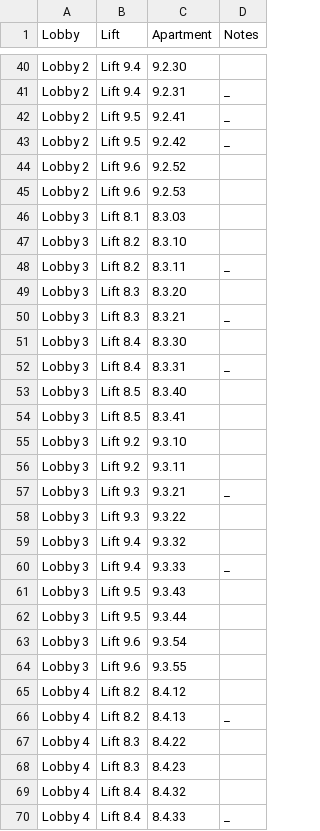
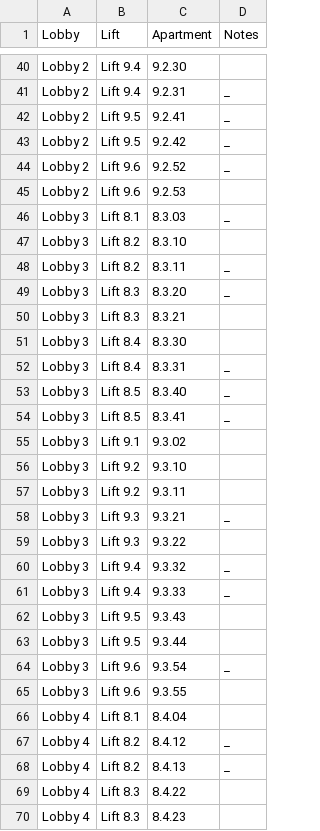
Before and after one commit to lfariabr/concierge, a CSV file: data/apartments.csv, drawn as a sheet; only a part is shown, gaps mark what is left out; the shorter side is filled out with more unchanged rows; the diff covers the shown part only.

```diff
--- a/data/apartments.csv
+++ b/data/apartments.csv
@@ -43,13 +43,14 @@ Lobby 2,Lift 9.5,9.2.41,_
 Lobby 2,Lift 9.5,9.2.42,_
-Lobby 2,Lift 9.6,9.2.52,
+Lobby 2,Lift 9.6,9.2.52,_
 Lobby 2,Lift 9.6,9.2.53,
-Lobby 3,Lift 8.1,8.3.03,
+Lobby 3,Lift 8.1,8.3.03,_
 Lobby 3,Lift 8.2,8.3.10,
 Lobby 3,Lift 8.2,8.3.11,_
-Lobby 3,Lift 8.3,8.3.20,
-Lobby 3,Lift 8.3,8.3.21,_
+Lobby 3,Lift 8.3,8.3.20,_
+Lobby 3,Lift 8.3,8.3.21,
 Lobby 3,Lift 8.4,8.3.30,
 Lobby 3,Lift 8.4,8.3.31,_
-Lobby 3,Lift 8.5,8.3.40,
-Lobby 3,Lift 8.5,8.3.41,
+Lobby 3,Lift 8.5,8.3.40,_
+Lobby 3,Lift 8.5,8.3.41,_
+Lobby 3,Lift 9.1,9.3.02,
 Lobby 3,Lift 9.2,9.3.10,
@@ -58,3 +59,3 @@ Lobby 3,Lift 9.3,9.3.21,_
 Lobby 3,Lift 9.3,9.3.22,
-Lobby 3,Lift 9.4,9.3.32,
+Lobby 3,Lift 9.4,9.3.32,_
 Lobby 3,Lift 9.4,9.3.33,_
@@ -62,5 +63,6 @@ Lobby 3,Lift 9.5,9.3.43,
 Lobby 3,Lift 9.5,9.3.44,
-Lobby 3,Lift 9.6,9.3.54,
+Lobby 3,Lift 9.6,9.3.54,_
 Lobby 3,Lift 9.6,9.3.55,
-Lobby 4,Lift 8.2,8.4.12,
+Lobby 4,Lift 8.1,8.4.04,
+Lobby 4,Lift 8.2,8.4.12,_
 Lobby 4,Lift 8.2,8.4.13,_
```
Also changed, not shown: 4 added rows and 27 edited cells elsewhere in this file.
